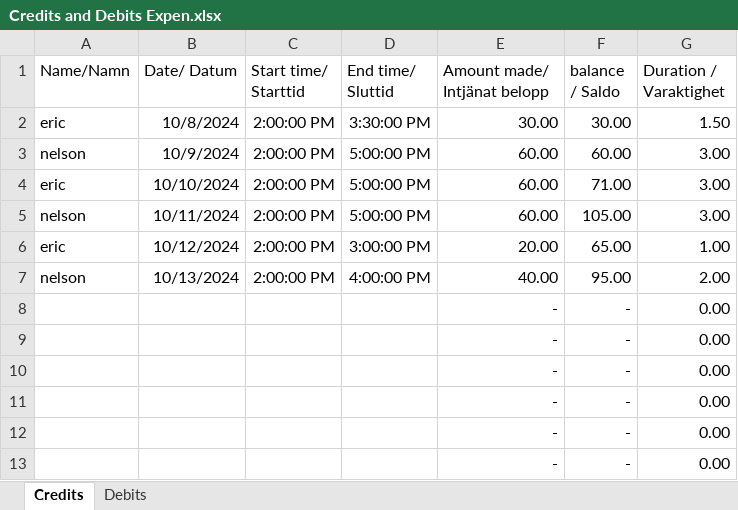
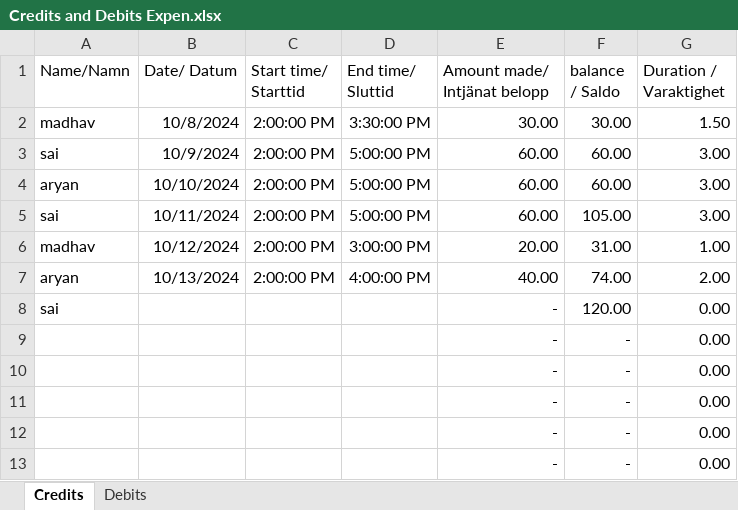
Before and after one commit to kmsaryan/CafeVolunteerPortal, an Excel workbook: static/files/Credits and Debits Expen.xlsx, sheet Credits, drawn as a sheet; only a part is shown; values as stored, in another font and other column widths than the file's, no borders; table styles not drawn; the diff names each change by its address in the sheet, - before the commit and + after, or states it on an @@ line.

```diff
--- a/static/files/Credits and Debits Expen.xlsx (sheet Credits)
+++ b/static/files/Credits and Debits Expen.xlsx (sheet Credits)
-A2 (Name/Namn): eric
+A2 (Name/Namn): madhav
-A3 (Name/Namn): nelson
+A3 (Name/Namn): sai
-A4 (Name/Namn): eric
+A4 (Name/Namn): aryan
-F4 (balance / Saldo): 71.00
+F4 (balance / Saldo): 60.00
-A5 (Name/Namn): nelson
+A5 (Name/Namn): sai
-A6 (Name/Namn): eric
+A6 (Name/Namn): madhav
-F6 (balance / Saldo): 65.00
+F6 (balance / Saldo): 31.00
-A7 (Name/Namn): nelson
+A7 (Name/Namn): aryan
-F7 (balance / Saldo): 95.00
+F7 (balance / Saldo): 74.00
-A8 (Name/Namn): (empty)
+A8 (Name/Namn): sai
-F8 (balance / Saldo): -
+F8 (balance / Saldo): 120.00
```
Also changed, not shown: sheet Debits, 8 other files.
